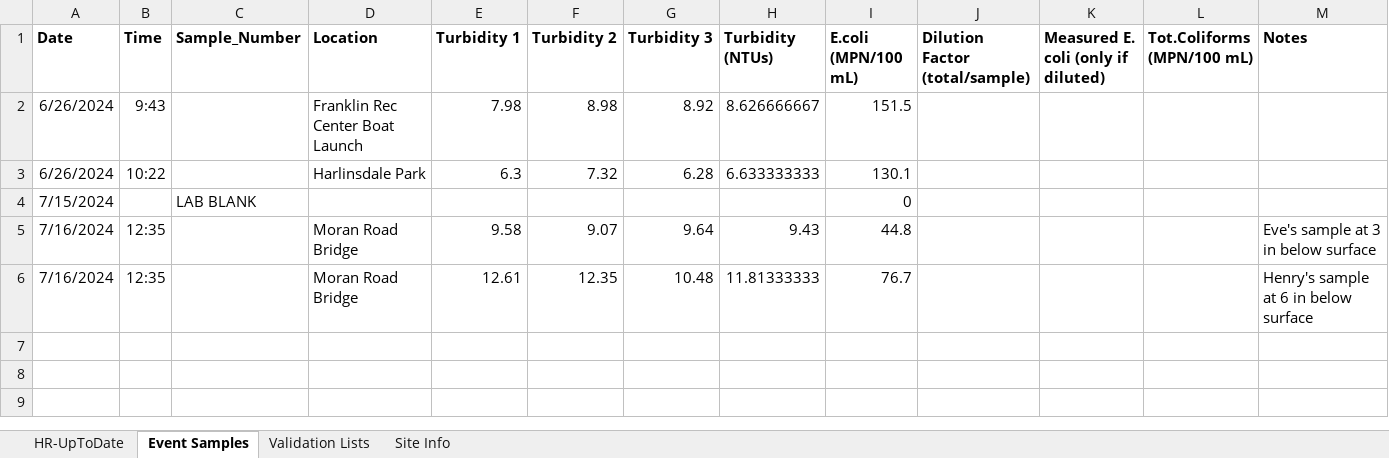
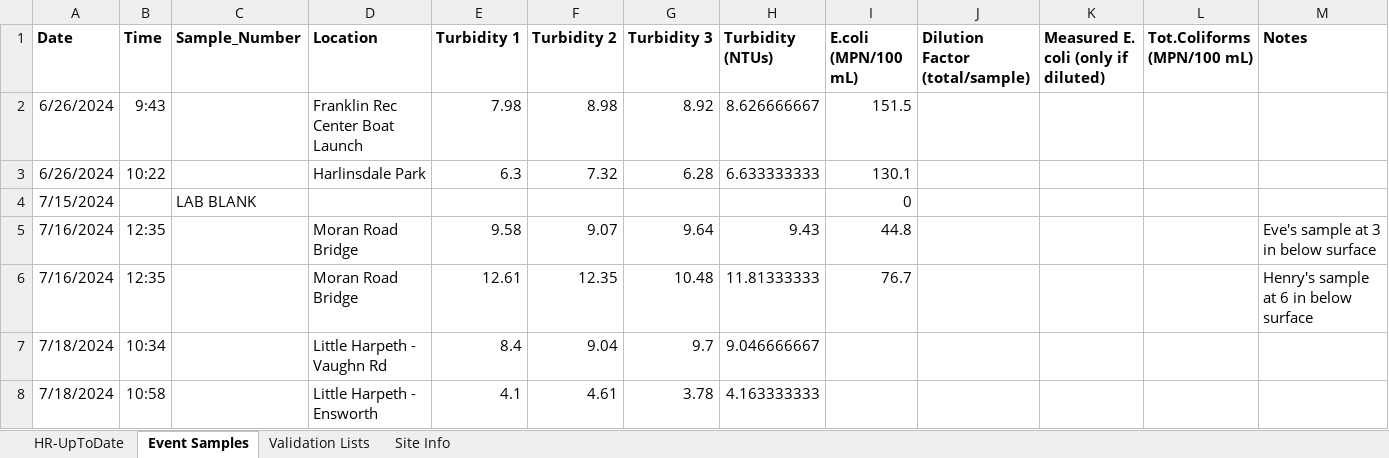
Before and after one commit to rjwood11/Water_Watch_Prototype, an Excel workbook: HR-UpToDate.xlsx, sheet Event Samples, drawn as a sheet; values as stored, in another font and other column widths than the file's, no borders; the diff names each change by its address in the sheet, - before the commit and + after, or states it on an @@ line.

```diff
--- a/HR-UpToDate.xlsx (sheet Event Samples)
+++ b/HR-UpToDate.xlsx (sheet Event Samples)
+row 7: 7/18/2024 | 10:34 |  | Little Harpeth - Vaughn Rd | 8.4 | 9.04 | 9.7 | 9.046666667
+row 8: 7/18/2024 | 10:58 |  | Little Harpeth - Ensworth | 4.1 | 4.61 | 3.78 | 4.163333333
```
Also changed, not shown: sheet HR-UpToDate, 3 other files.
